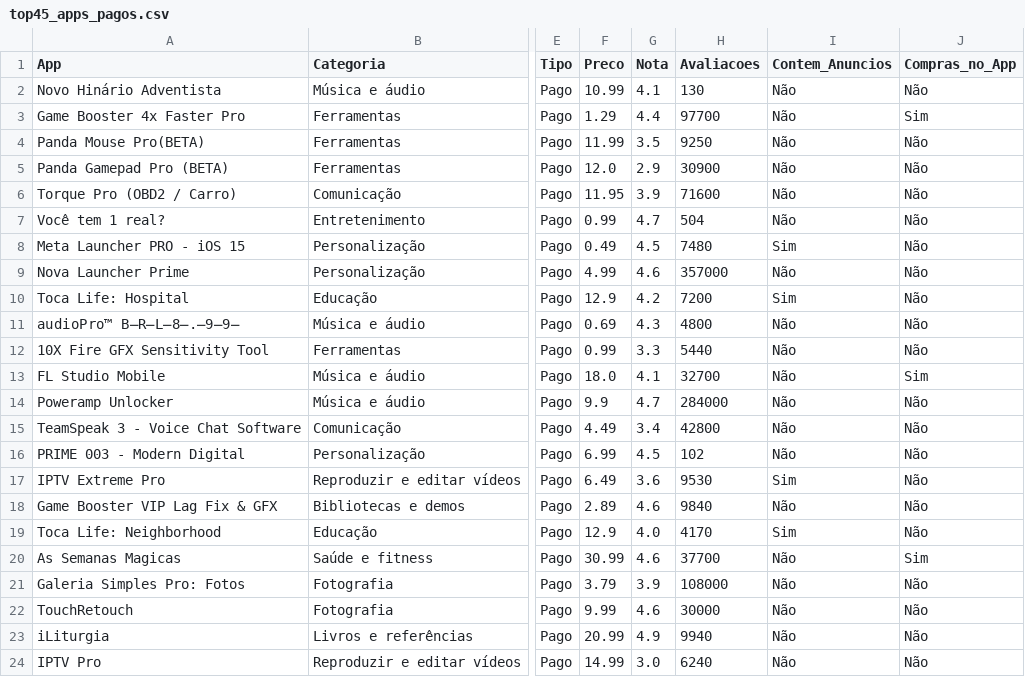
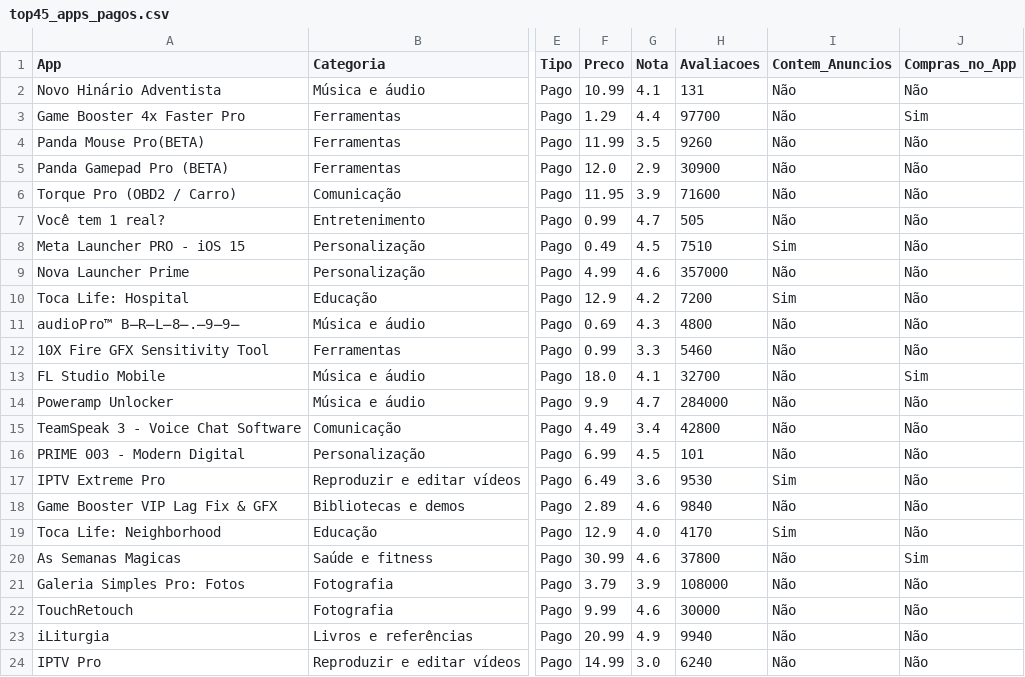
Before and after one commit to barbosawilliam/Apps_Google_Play_Data, a CSV file: top45_apps_pagos.csv, drawn as a sheet; only a part is shown, gaps mark what is left out; the diff covers the shown part only; the diff names each change by its address in the sheet, - before the commit and + after, or states it on an @@ line.

```diff
--- a/top45_apps_pagos.csv
+++ b/top45_apps_pagos.csv
-H2 (Avaliacoes): 130
+H2 (Avaliacoes): 131
-H4 (Avaliacoes): 9250
+H4 (Avaliacoes): 9260
-H7 (Avaliacoes): 504
+H7 (Avaliacoes): 505
-H8 (Avaliacoes): 7480
+H8 (Avaliacoes): 7510
-H12 (Avaliacoes): 5440
+H12 (Avaliacoes): 5460
-H16 (Avaliacoes): 102
+H16 (Avaliacoes): 101
-H20 (Avaliacoes): 37700
+H20 (Avaliacoes): 37800
```
Also changed, not shown: 9 edited cells elsewhere in this file, top45_apps_gratuitos.csv, top45_apps_rentaveis.csv, 2 other files.
